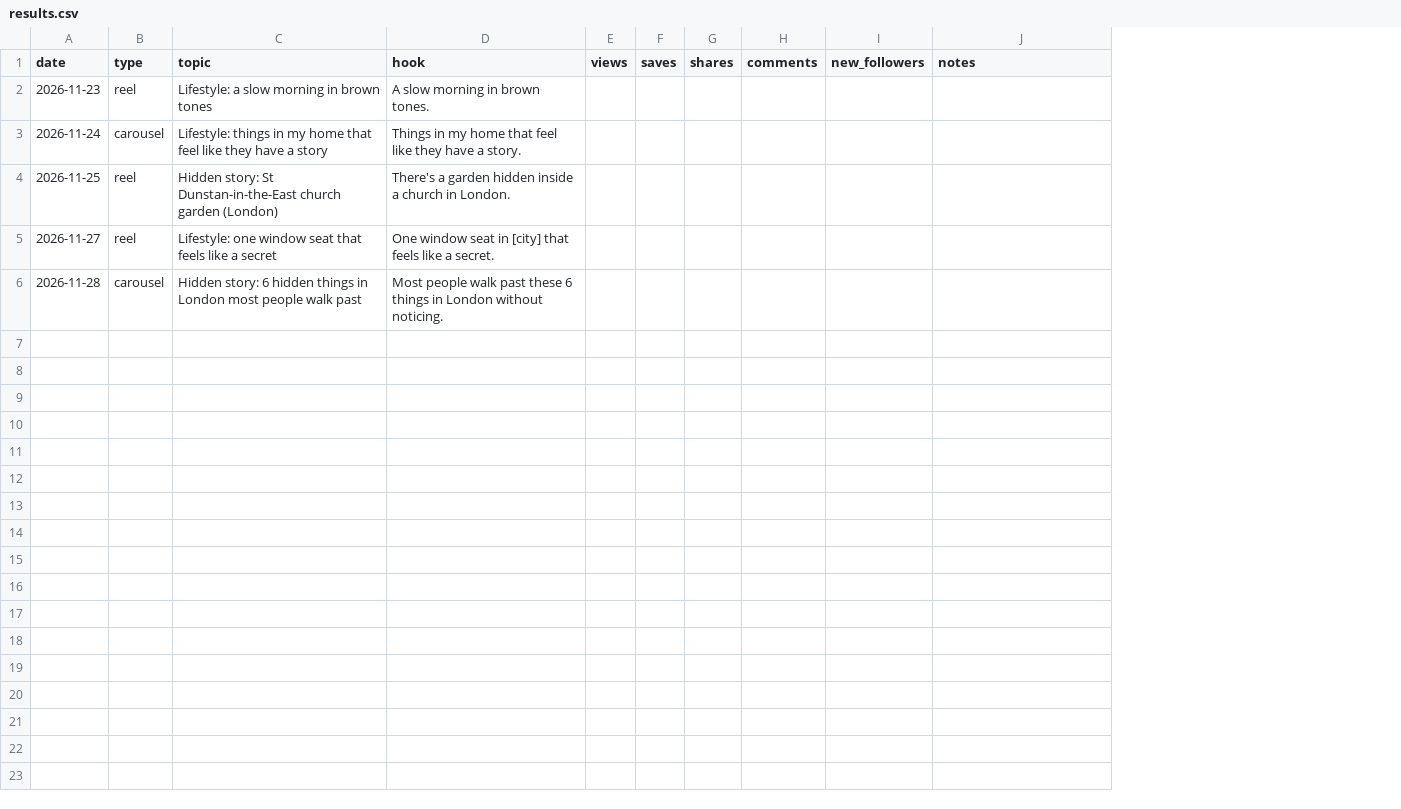
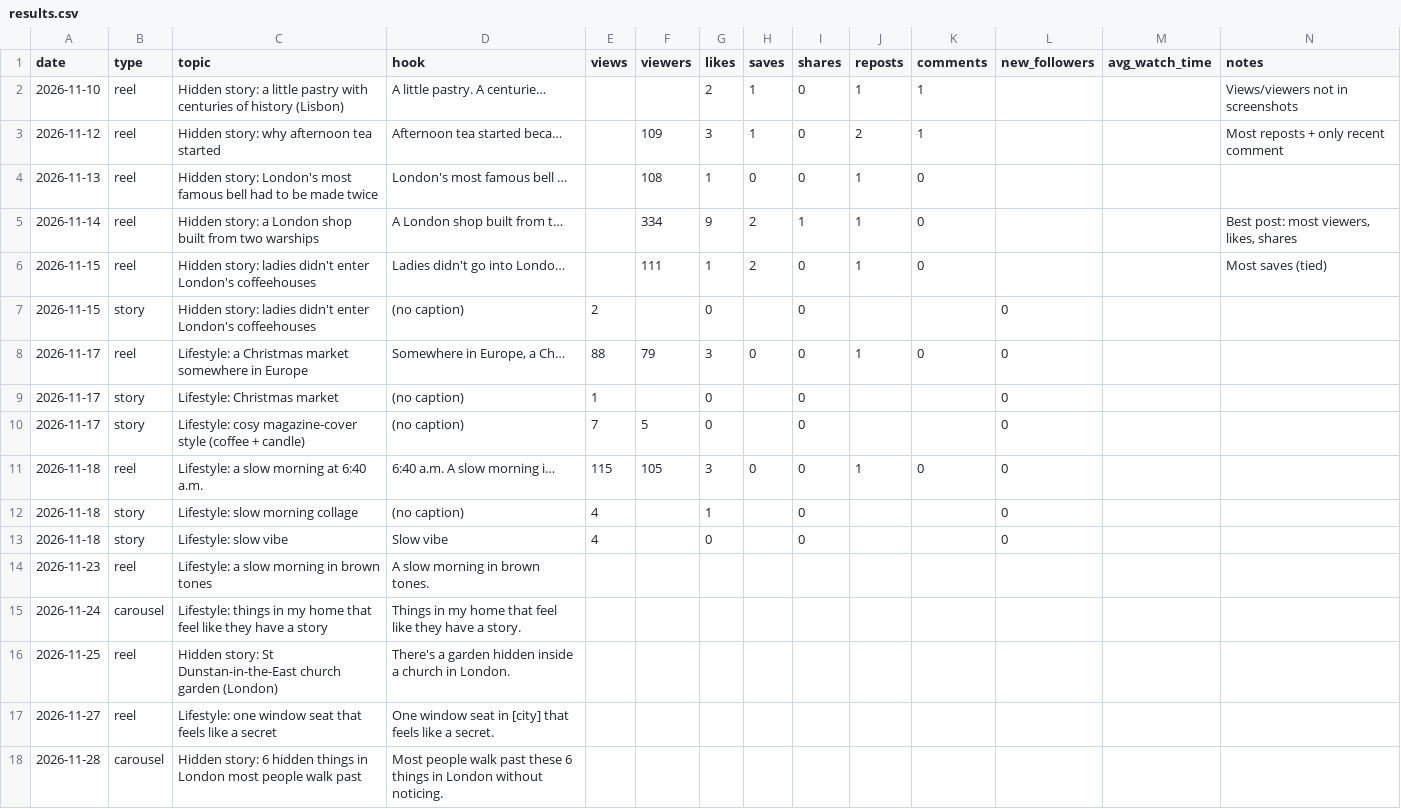
Before and after one commit to kateneo1026-bit/Kate-neo, a CSV file: tracking/results.csv, drawn as a sheet; the diff names each change by its address in the sheet, - before the commit and + after, or states it on an @@ line.

```diff
--- a/tracking/results.csv
+++ b/tracking/results.csv
+column F (viewers), empty
+column G (likes), empty
+column J (reposts), empty
+column M (avg_watch_time), empty
+row 2: 2026-11-10 | reel | Hidden story: a little pastry with centuries of history (Lisbon) | A little pastry. A centurie… |  |  | 2 | 1 | 0 | 1 | 1 |  |  | Views/viewers not in screenshots
+row 3: 2026-11-12 | reel | Hidden story: why afternoon tea started | Afternoon tea started beca… |  | 109 | 3 | 1 | 0 | 2 | 1 |  |  | Most reposts + only recent comment
+row 4: 2026-11-13 | reel | Hidden story: London's most famous bell had to be made twice | London's most famous bell … |  | 108 | 1 | 0 | 0 | 1 | 0
+row 5: 2026-11-14 | reel | Hidden story: a London shop built from two warships | A London shop built from t… |  | 334 | 9 | 2 | 1 | 1 | 0 |  |  | Best post: most viewers, likes, shares
+row 6: 2026-11-15 | reel | Hidden story: ladies didn't enter London's coffeehouses | Ladies didn't go into Londo… |  | 111 | 1 | 2 | 0 | 1 | 0 |  |  | Most saves (tied)
+row 7: 2026-11-15 | story | Hidden story: ladies didn't enter London's coffeehouses | (no caption) | 2 |  | 0 |  | 0 |  |  | 0
+row 8: 2026-11-17 | reel | Lifestyle: a Christmas market somewhere in Europe | Somewhere in Europe, a Ch… | 88 | 79 | 3 | 0 | 0 | 1 | 0 | 0
+row 9: 2026-11-17 | story | Lifestyle: Christmas market | (no caption) | 1 |  | 0 |  | 0 |  |  | 0
+row 10: 2026-11-17 | story | Lifestyle: cosy magazine-cover style (coffee + candle) | (no caption) | 7 | 5 | 0 |  | 0 |  |  | 0
+row 11: 2026-11-18 | reel | Lifestyle: a slow morning at 6:40 a.m. | 6:40 a.m. A slow morning i… | 115 | 105 | 3 | 0 | 0 | 1 | 0 | 0
+row 12: 2026-11-18 | story | Lifestyle: slow morning collage | (no caption) | 4 |  | 1 |  | 0 |  |  | 0
+row 13: 2026-11-18 | story | Lifestyle: slow vibe | Slow vibe | 4 |  | 0 |  | 0 |  |  | 0
```
Also changed, not shown: 1 other file.
